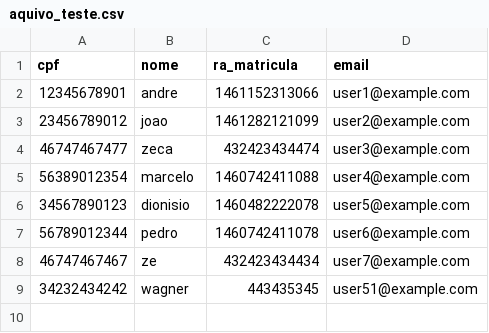
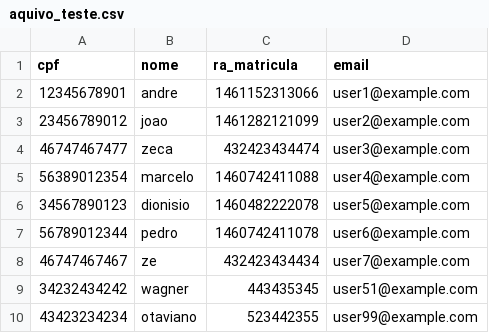
Before and after one commit to Rafael-Caje/API-1-Back, a CSV file: aquivo_teste.csv, drawn as a sheet.

```diff
--- a/aquivo_teste.csv
+++ b/aquivo_teste.csv
@@ -9 +9,2 @@ cpf,nome,ra_matricula,email
 34232434242,wagner,443435345,user51@example.com
+43423234234,otaviano,523442355,user99@example.com
```
Also changed, not shown: 1 other file.
